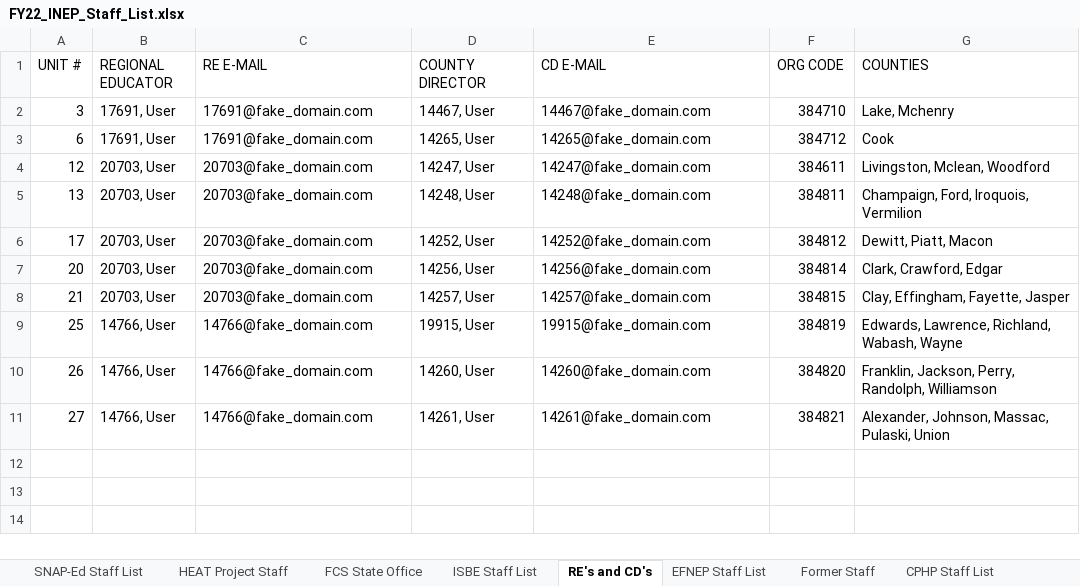
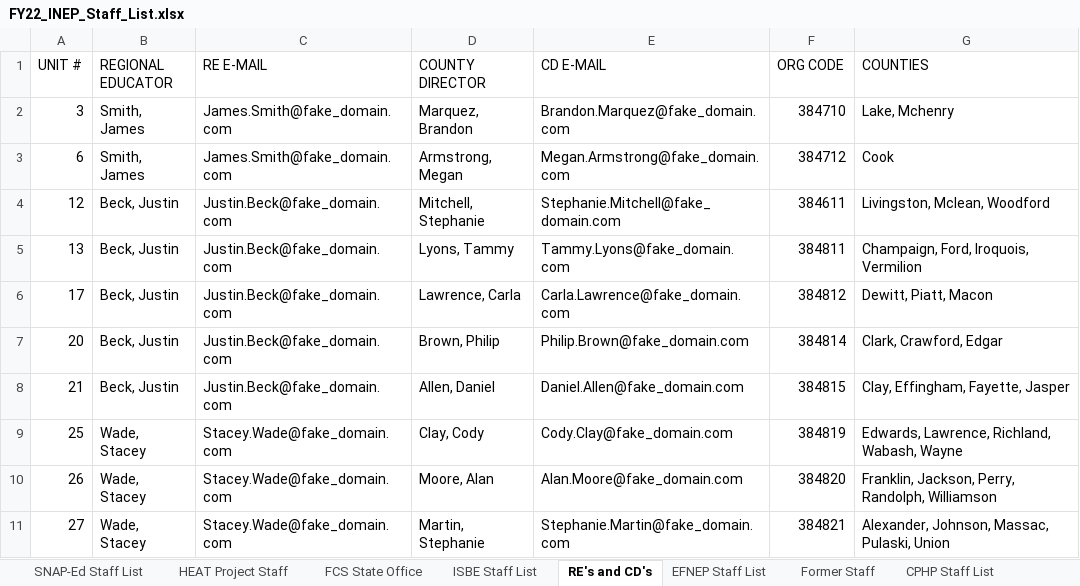
Before and after one commit to jstadni2/pears_monthly_data_cleaning, an Excel workbook: example_inputs/FY22_INEP_Staff_List.xlsx, sheet RE's and CD's, drawn as a sheet; values as stored, in another font and other column widths than the file's, no borders; the diff names each change by its address in the sheet, - before the commit and + after, or states it on an @@ line.

```diff
--- a/example_inputs/FY22_INEP_Staff_List.xlsx (sheet RE's and CD's)
+++ b/example_inputs/FY22_INEP_Staff_List.xlsx (sheet RE's and CD's)
-B2:B3 (REGIONAL EDUCATOR): 17691, User
+B2:B3 (REGIONAL EDUCATOR): Smith, James
-C2:C3 (RE E-MAIL): 17691@fake_domain.com
+C2:C3 (RE E-MAIL): James.Smith@fake_domain.com
-D2 (COUNTY DIRECTOR): 14467, User
+D2 (COUNTY DIRECTOR): Marquez, Brandon
-E2 (CD E-MAIL): 14467@fake_domain.com
+E2 (CD E-MAIL): Brandon.Marquez@fake_domain.com
-D3 (COUNTY DIRECTOR): 14265, User
+D3 (COUNTY DIRECTOR): Armstrong, Megan
-E3 (CD E-MAIL): 14265@fake_domain.com
+E3 (CD E-MAIL): Megan.Armstrong@fake_domain.com
-B4:B8 (REGIONAL EDUCATOR): 20703, User
+B4:B8 (REGIONAL EDUCATOR): Beck, Justin
-C4:C8 (RE E-MAIL): 20703@fake_domain.com
+C4:C8 (RE E-MAIL): Justin.Beck@fake_domain.com
-D4 (COUNTY DIRECTOR): 14247, User
+D4 (COUNTY DIRECTOR): Mitchell, Stephanie
-E4 (CD E-MAIL): 14247@fake_domain.com
+E4 (CD E-MAIL): Stephanie.Mitchell@fake_domain.com
-D5 (COUNTY DIRECTOR): 14248, User
+D5 (COUNTY DIRECTOR): Lyons, Tammy
-E5 (CD E-MAIL): 14248@fake_domain.com
+E5 (CD E-MAIL): Tammy.Lyons@fake_domain.com
-D6 (COUNTY DIRECTOR): 14252, User
+D6 (COUNTY DIRECTOR): Lawrence, Carla
-E6 (CD E-MAIL): 14252@fake_domain.com
+E6 (CD E-MAIL): Carla.Lawrence@fake_domain.com
-D7 (COUNTY DIRECTOR): 14256, User
+D7 (COUNTY DIRECTOR): Brown, Philip
-E7 (CD E-MAIL): 14256@fake_domain.com
+E7 (CD E-MAIL): Philip.Brown@fake_domain.com
-D8 (COUNTY DIRECTOR): 14257, User
+D8 (COUNTY DIRECTOR): Allen, Daniel
-E8 (CD E-MAIL): 14257@fake_domain.com
+E8 (CD E-MAIL): Daniel.Allen@fake_domain.com
-B9:B11 (REGIONAL EDUCATOR): 14766, User
+B9:B11 (REGIONAL EDUCATOR): Wade, Stacey
-C9:C11 (RE E-MAIL): 14766@fake_domain.com
+C9:C11 (RE E-MAIL): Stacey.Wade@fake_domain.com
-D9 (COUNTY DIRECTOR): 19915, User
+D9 (COUNTY DIRECTOR): Clay, Cody
-E9 (CD E-MAIL): 19915@fake_domain.com
+E9 (CD E-MAIL): Cody.Clay@fake_domain.com
-D10 (COUNTY DIRECTOR): 14260, User
+D10 (COUNTY DIRECTOR): Moore, Alan
-E10 (CD E-MAIL): 14260@fake_domain.com
+E10 (CD E-MAIL): Alan.Moore@fake_domain.com
-D11 (COUNTY DIRECTOR): 14261, User
+D11 (COUNTY DIRECTOR): Martin, Stephanie
-E11 (CD E-MAIL): 14261@fake_domain.com
+E11 (CD E-MAIL): Stephanie.Martin@fake_domain.com
```
Also changed, not shown: sheet CPHP Staff List, sheet SNAP-Ed Staff List, sheet Former Staff, sheet FCS State Office, sheet EFNEP Staff List, sheet HEAT Project Staff, 1 more sheet, example_inputs/User_Export.xlsx, 8 other files.
